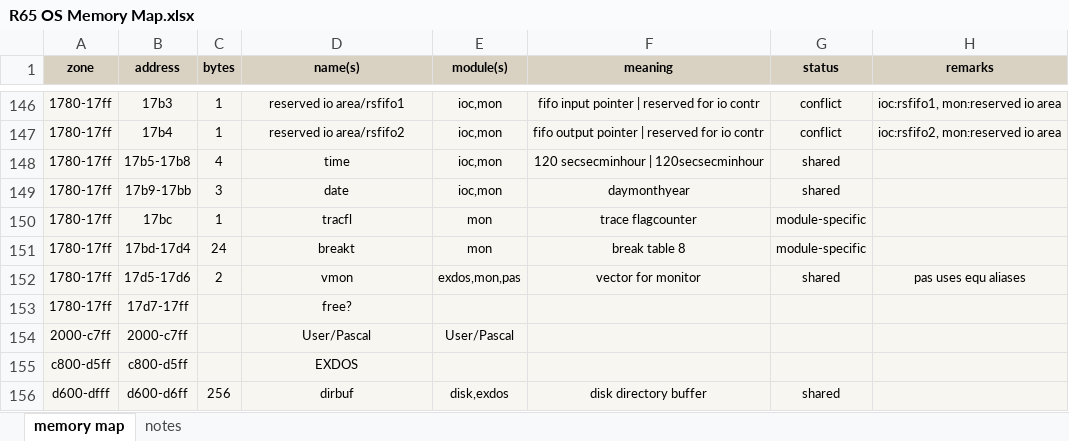
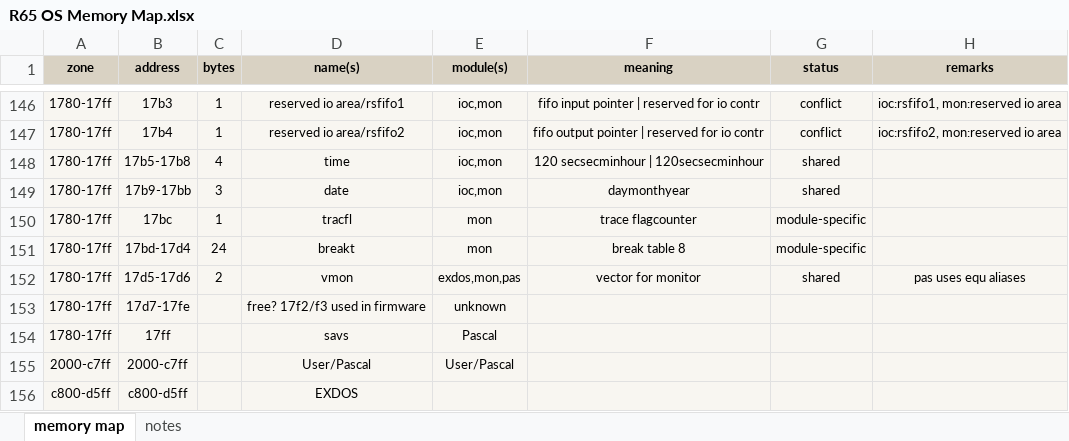
Before and after one commit to rricharz/R65, an Excel workbook: Manuals/R65 OS Memory Map.xlsx, sheet memory map, drawn as a sheet; only a part is shown, gaps mark what is left out; the shorter side is filled out with more unchanged rows; values as stored, in another font and other column widths than the file's, no borders; removed rows and columns are numbered as before the commit, all else as after; the diff names each change by its address in the sheet, - before the commit and + after, or states it on an @@ line.

```diff
--- a/Manuals/R65 OS Memory Map.xlsx (sheet memory map)
+++ b/Manuals/R65 OS Memory Map.xlsx (sheet memory map)
-row 153: 1780-17ff | 17d7-17ff |  | free?
+row 153: 1780-17ff | 17d7-17fe |  | free? 17f2/f3 used in firmware | unknown
+row 154: 1780-17ff | 17ff |  | savs | Pascal
```
Also changed, not shown: 15 other files.
